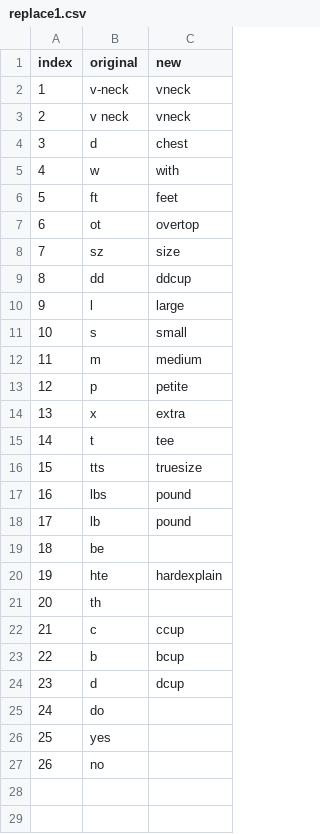
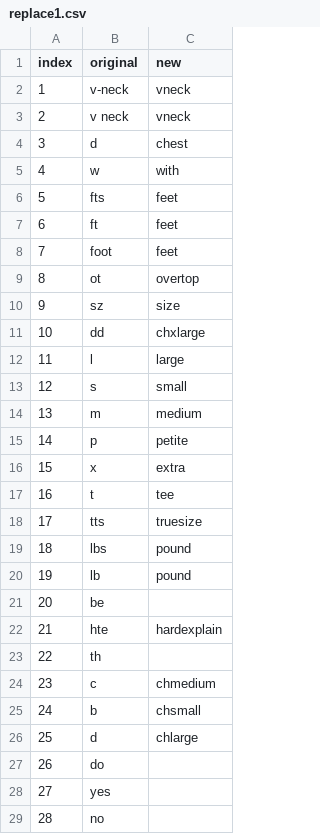
Before and after one commit to oldurand/MATH30601e4, a CSV file: replace1.csv, drawn as a sheet; addresses are those after the commit; the diff names each change by its address in the sheet, - before the commit and + after, or states it on an @@ line.

```diff
--- a/replace1.csv
+++ b/replace1.csv
+row 6: 5 | fts | feet
@@ column A (index) renumbered from row 7 down @@
+row 8: 7 | foot | feet
-C11 (new): ddcup
+C11 (new): chxlarge
-C24 (new): ccup
+C24 (new): chmedium
-C25 (new): bcup
+C25 (new): chsmall
-C26 (new): dcup
+C26 (new): chlarge
```
Also changed, not shown: replace2.csv.
